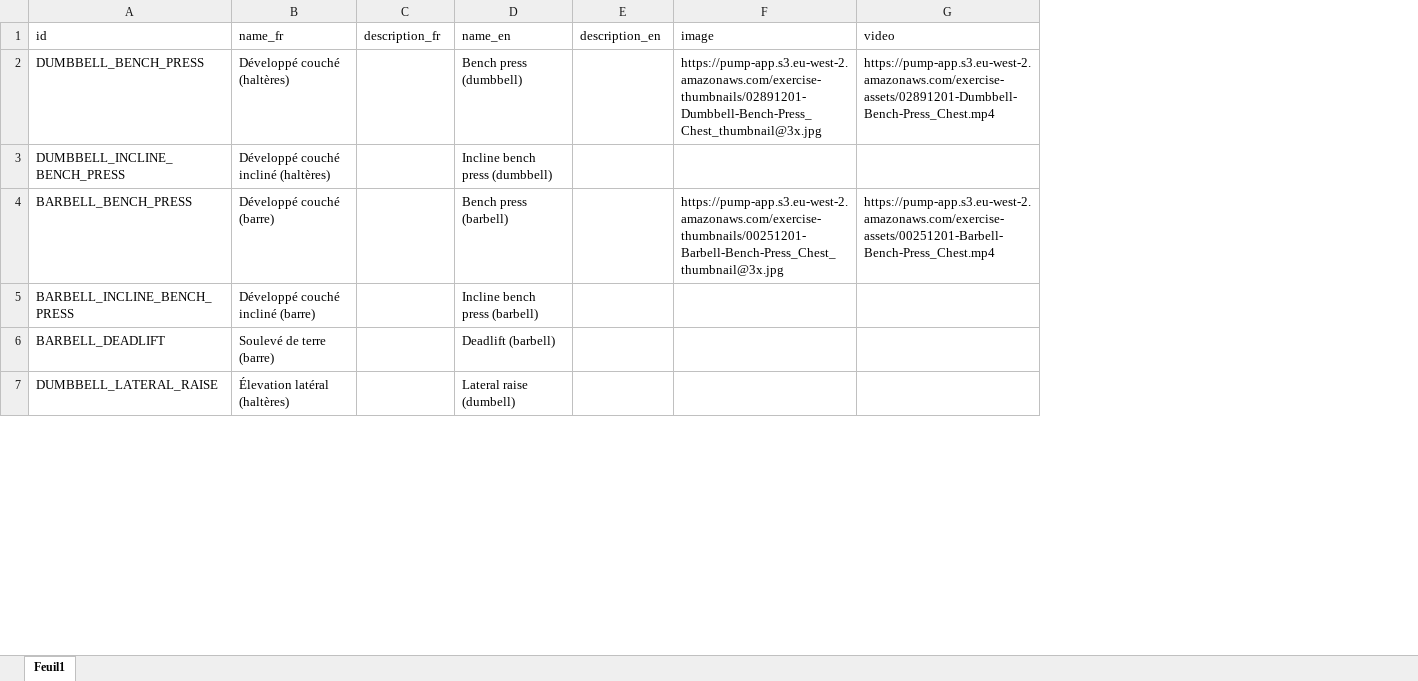
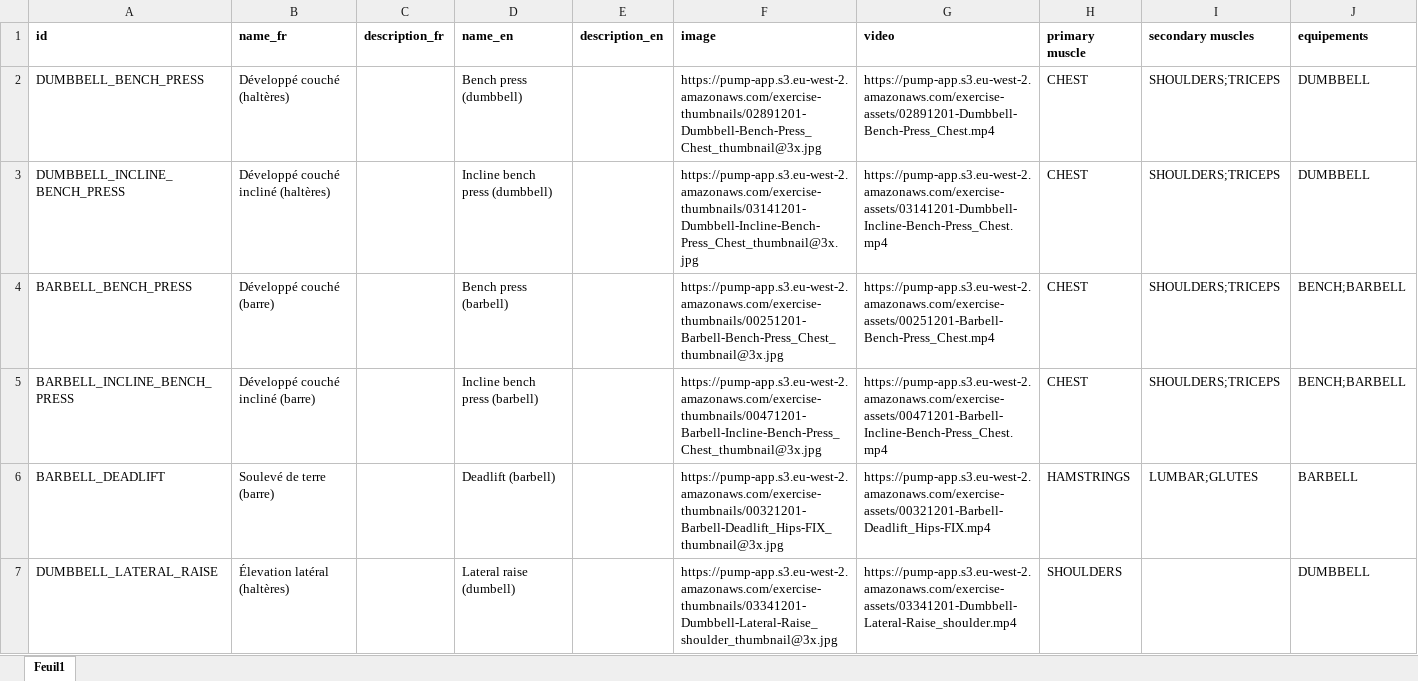
Before and after one commit to Sport-Stats-Dev/back-sport-stats, an Excel workbook: apps/utils/shared_exercises_data.xlsx, sheet Feuil1, drawn as a sheet; only a part is shown; values as stored, in another font and other column widths than the file's, no borders; the diff covers the shown part only; the diff names each change by its address in the sheet, - before the commit and + after, or states it on an @@ line.

```diff
--- a/apps/utils/shared_exercises_data.xlsx (sheet Feuil1)
+++ b/apps/utils/shared_exercises_data.xlsx (sheet Feuil1)
+column H (primary muscle), rows 2-7: CHEST | CHEST | CHEST | CHEST | HAMSTRINGS | SHOULDERS
+column I (secondary muscles), rows 2-6: SHOULDERS;TRICEPS | SHOULDERS;TRICEPS | SHOULDERS;TRICEPS | SHOULDERS;TRICEPS | LUMBAR;GLUTES
+column J (equipements), rows 2-7: DUMBBELL | DUMBBELL | BENCH;BARBELL | BENCH;BARBELL | BARBELL | DUMBBELL
-A1:G1 bold: off
+A1:G1 bold: on
-F3 (image): (empty)
+F3 (image): https://pump-app.s3.eu-west-2.amazonaws.com/exercise-thumbnails/03141201-Dumbbell-Incline-Bench-Press_Chest_thumbnail@3x.jpg
-G3 (video): (empty)
+G3 (video): https://pump-app.s3.eu-west-2.amazonaws.com/exercise-assets/03141201-Dumbbell-Incline-Bench-Press_Chest.mp4
-F5 (image): (empty)
+F5 (image): https://pump-app.s3.eu-west-2.amazonaws.com/exercise-thumbnails/00471201-Barbell-Incline-Bench-Press_Chest_thumbnail@3x.jpg
-G5 (video): (empty)
+G5 (video): https://pump-app.s3.eu-west-2.amazonaws.com/exercise-assets/00471201-Barbell-Incline-Bench-Press_Chest.mp4
-F6 (image): (empty)
+F6 (image): https://pump-app.s3.eu-west-2.amazonaws.com/exercise-thumbnails/00321201-Barbell-Deadlift_Hips-FIX_thumbnail@3x.jpg
-G6 (video): (empty)
+G6 (video): https://pump-app.s3.eu-west-2.amazonaws.com/exercise-assets/00321201-Barbell-Deadlift_Hips-FIX.mp4
-F7 (image): (empty)
+F7 (image): https://pump-app.s3.eu-west-2.amazonaws.com/exercise-thumbnails/03341201-Dumbbell-Lateral-Raise_shoulder_thumbnail@3x.jpg
-G7 (video): (empty)
+G7 (video): https://pump-app.s3.eu-west-2.amazonaws.com/exercise-assets/03341201-Dumbbell-Lateral-Raise_shoulder.mp4
```
Also changed, not shown: 16 added rows and 2 edited cells elsewhere in this sheet, 27 other files.
